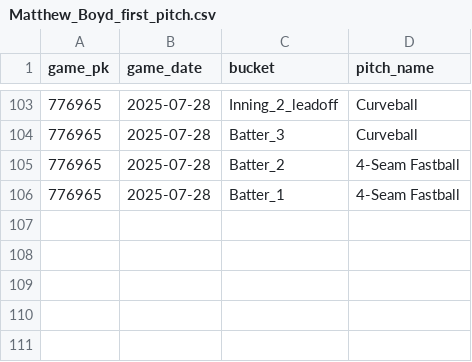
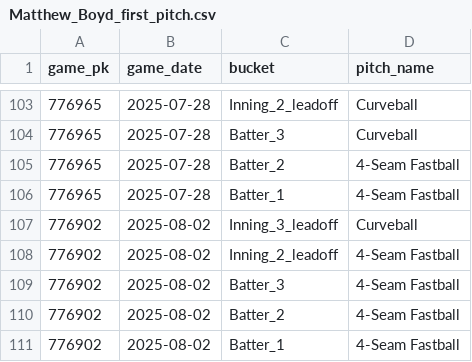
Before and after one commit to kuhny243/pitch-mix-tracker, a CSV file: Matthew_Boyd_first_pitch.csv, drawn as a sheet; only a part is shown, gaps mark what is left out; the diff names each change by its address in the sheet, - before the commit and + after, or states it on an @@ line.

```diff
--- a/Matthew_Boyd_first_pitch.csv
+++ b/Matthew_Boyd_first_pitch.csv
+row 107: 776902 | 2025-08-02 | Inning_3_leadoff | Curveball
+row 108: 776902 | 2025-08-02 | Inning_2_leadoff | 4-Seam Fastball
+row 109: 776902 | 2025-08-02 | Batter_3 | 4-Seam Fastball
+row 110: 776902 | 2025-08-02 | Batter_2 | 4-Seam Fastball
+row 111: 776902 | 2025-08-02 | Batter_1 | 4-Seam Fastball
```
Also changed, not shown: Drew_Rasmussen_first_pitch.csv, Noah_Cameron_first_pitch.csv, 35 other files.
